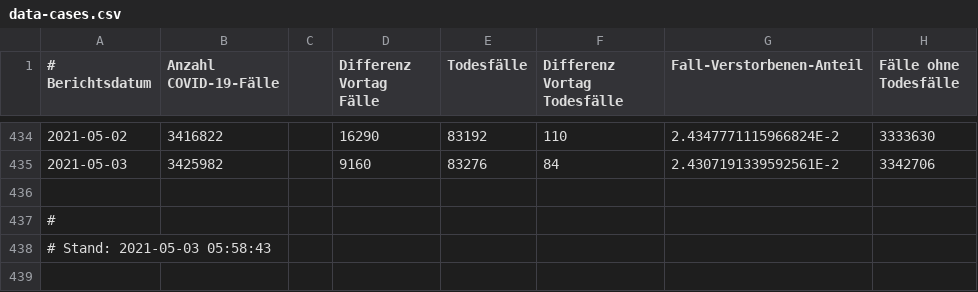
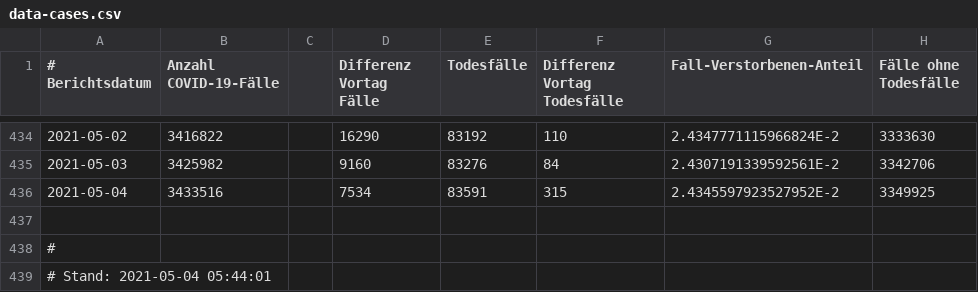
Before and after one commit to ofenloch/rki-data-evaluation, a CSV file: my-data/data-cases.csv, drawn as a sheet; only a part is shown, gaps mark what is left out.

```diff
--- a/my-data/data-cases.csv
+++ b/my-data/data-cases.csv
@@ -435,4 +435,5 @@
 2021-05-03;3425982;;9160;83276;84;2.4307191339592561E-2;3342706;;;;;;;;
+2021-05-04;3433516;;7534;83591;315;2.4345597923527952E-2;3349925;;;;;;;;
 
 #
-# Stand: 2021-05-03 05:58:43;;;;
+# Stand: 2021-05-04 05:44:01;;;;
```
Also changed, not shown: my-data/data-clinical.csv, my-data/data-nowcasting.csv, 8 other files.
